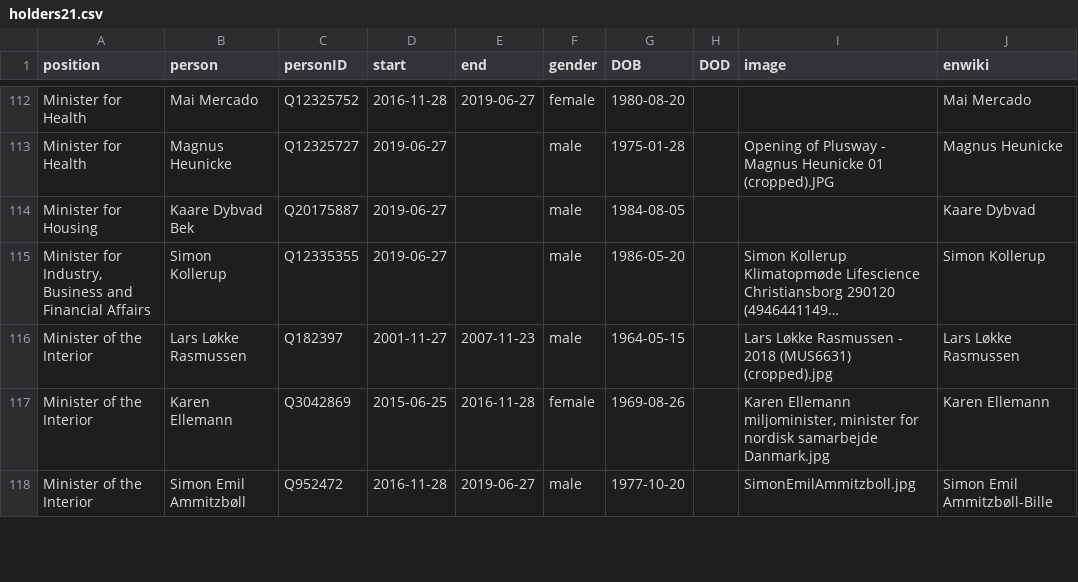
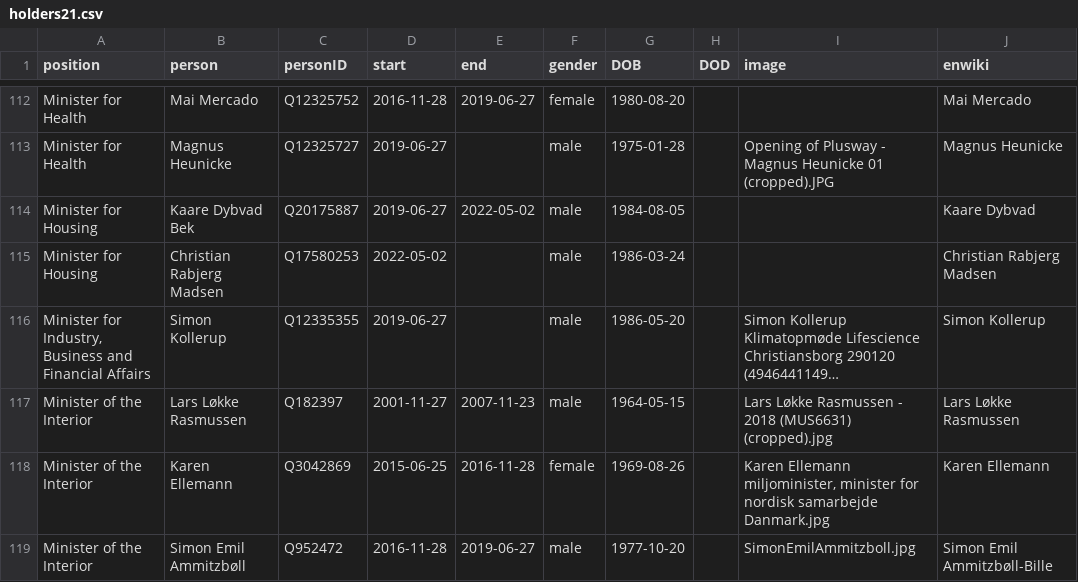
Before and after one commit to every-politician-scrapers/denmark-cabinet, a CSV file: html/holders21.csv, drawn as a sheet; only a part is shown, gaps mark what is left out; long unchanged cells end in …; the diff covers the shown part only; the diff names each change by its address in the sheet, - before the commit and + after, or states it on an @@ line.

```diff
--- a/html/holders21.csv
+++ b/html/holders21.csv
-E114 (end): (empty)
+E114 (end): 2022-05-02
+row 115: Minister for Housing | Christian Rabjerg Madsen | Q17580253 | 2022-05-02 |  | male | 1986-03-24 |  |  | Christian Rabjerg Madsen
```
Also changed, not shown: 4 added rows and 3 edited cells elsewhere in this file, html/current.csv, html/legislators.csv, 1 other file.
